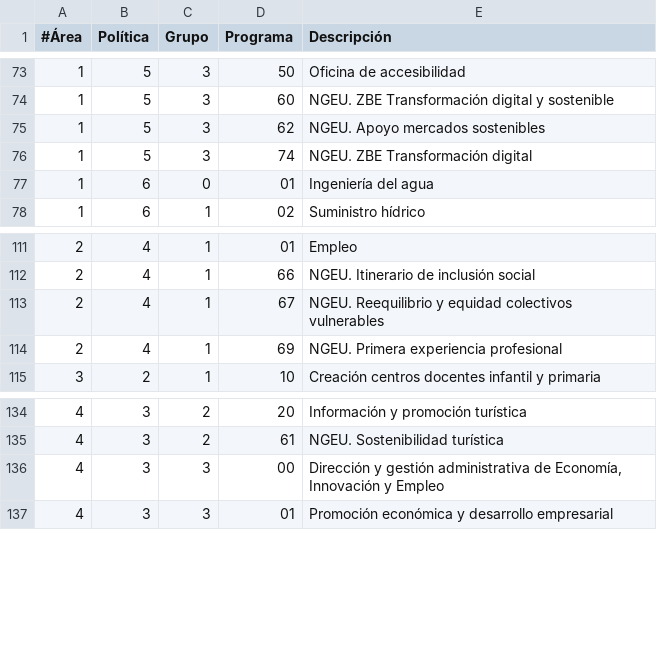
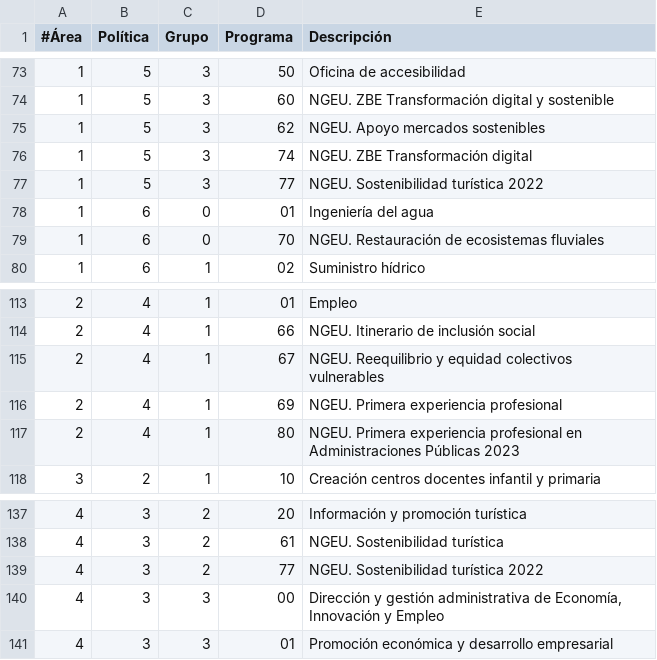
Before and after one commit to civio/presupuesto-madrid, a CSV file: data/es/areas_funcionales.csv, drawn as a sheet; only a part is shown, gaps mark what is left out.

```diff
--- a/data/es/areas_funcionales.csv
+++ b/data/es/areas_funcionales.csv
@@ -76,3 +76,5 @@
 1;5;3;74;NGEU. ZBE Transformación digital
+1;5;3;77;NGEU. Sostenibilidad turística 2022
 1;6;0;01;Ingeniería del agua
+1;6;0;70;NGEU. Restauración de ecosistemas fluviales
 1;6;1;02;Suministro hídrico
@@ -114,2 +116,3 @@
 2;4;1;69;NGEU. Primera experiencia profesional
+2;4;1;80;NGEU. Primera experiencia profesional en Administraciones Públicas 2023
 3;2;1;10;Creación centros docentes infantil y primaria
@@ -135,2 +138,3 @@
 4;3;2;61;NGEU. Sostenibilidad turística
+4;3;2;77;NGEU. Sostenibilidad turística 2022
 4;3;3;00;"Dirección y gestión administrativa de Economía, Innovación y Empleo"
```
Also changed, not shown: data/en/areas_funcionales.csv.
